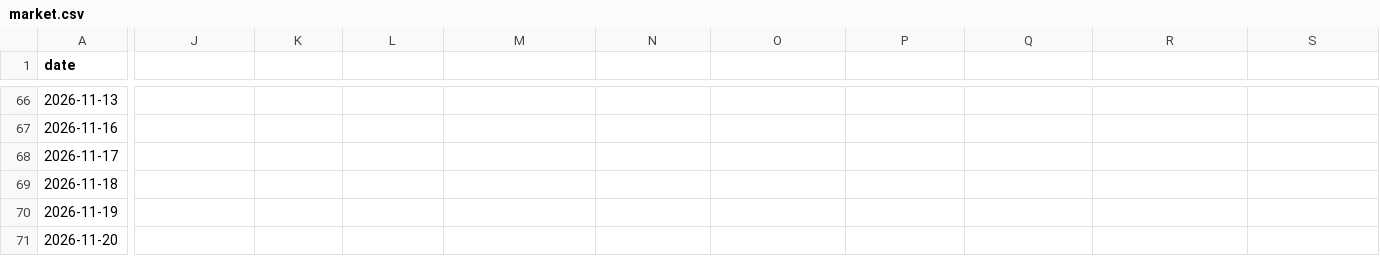
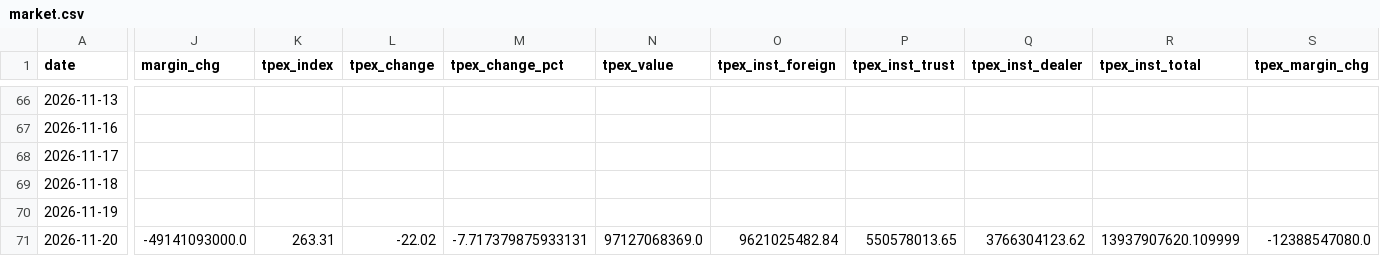
Before and after one commit to daniel0307-ai/tw-stock-dashboard, a CSV file: docs/data/history/market.csv, drawn as a sheet; only a part is shown, gaps mark what is left out; the diff names each change by its address in the sheet, - before the commit and + after, or states it on an @@ line.

```diff
--- a/docs/data/history/market.csv
+++ b/docs/data/history/market.csv
-J1: (empty)
+J1: margin_chg
-K1: (empty)
+K1: tpex_index
-L1: (empty)
+L1: tpex_change
-M1: (empty)
+M1: tpex_change_pct
-N1: (empty)
+N1: tpex_value
-O1: (empty)
+O1: tpex_inst_foreign
-P1: (empty)
+P1: tpex_inst_trust
-Q1: (empty)
+Q1: tpex_inst_dealer
-R1: (empty)
+R1: tpex_inst_total
-S1: (empty)
+S1: tpex_margin_chg
-J71 (margin_chg): (empty)
+J71 (margin_chg): -49141093000.0
-K71 (tpex_index): (empty)
+K71 (tpex_index): 263.31
-L71 (tpex_change): (empty)
+L71 (tpex_change): -22.02
-M71 (tpex_change_pct): (empty)
+M71 (tpex_change_pct): -7.717379875933131
-N71 (tpex_value): (empty)
+N71 (tpex_value): 97127068369.0
-O71 (tpex_inst_foreign): (empty)
+O71 (tpex_inst_foreign): 9621025482.84
-P71 (tpex_inst_trust): (empty)
+P71 (tpex_inst_trust): 550578013.65
-Q71 (tpex_inst_dealer): (empty)
+Q71 (tpex_inst_dealer): 3766304123.62
-R71 (tpex_inst_total): (empty)
+R71 (tpex_inst_total): 13937907620.109999
-S71 (tpex_margin_chg): (empty)
+S71 (tpex_margin_chg): -12388547080.0
```
Also changed, not shown: 1 other file.
